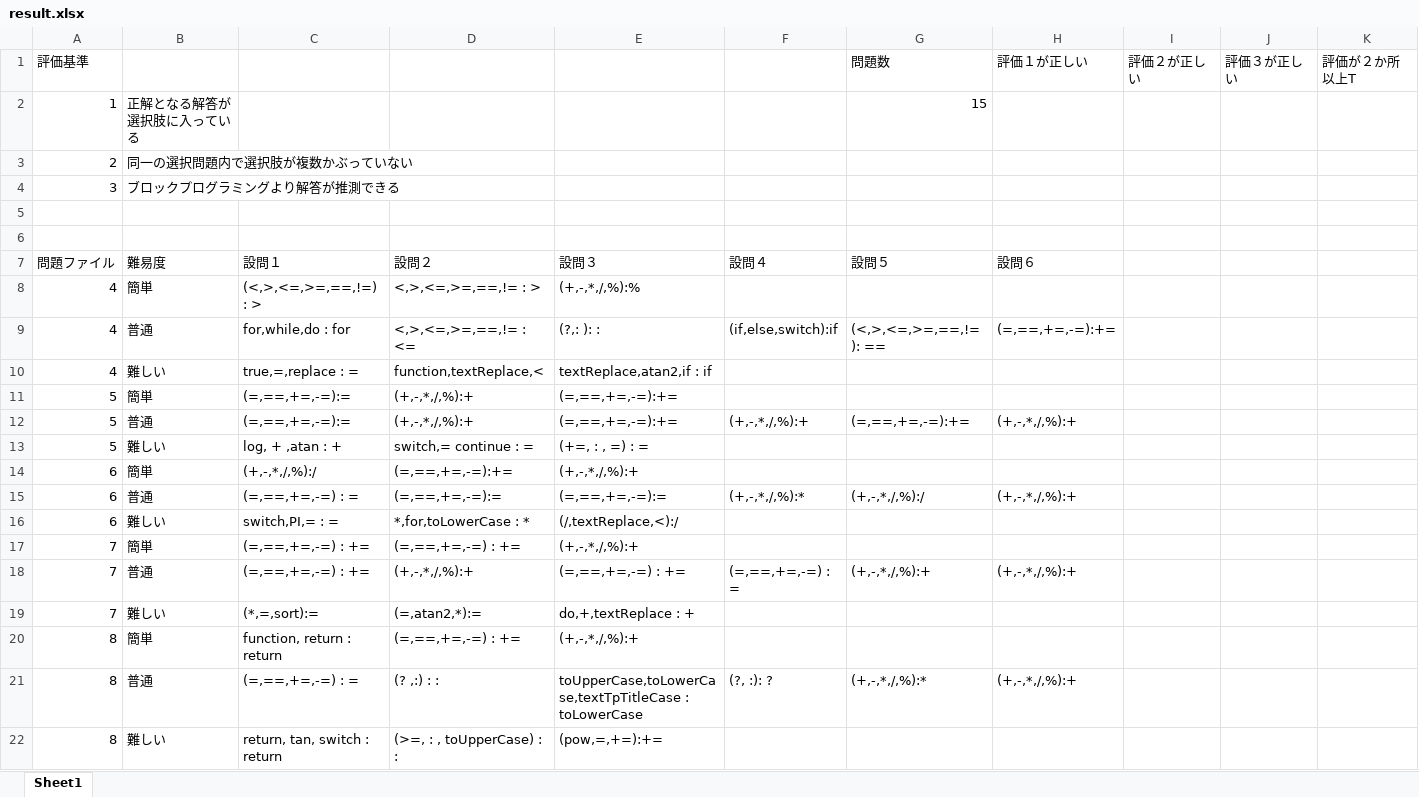
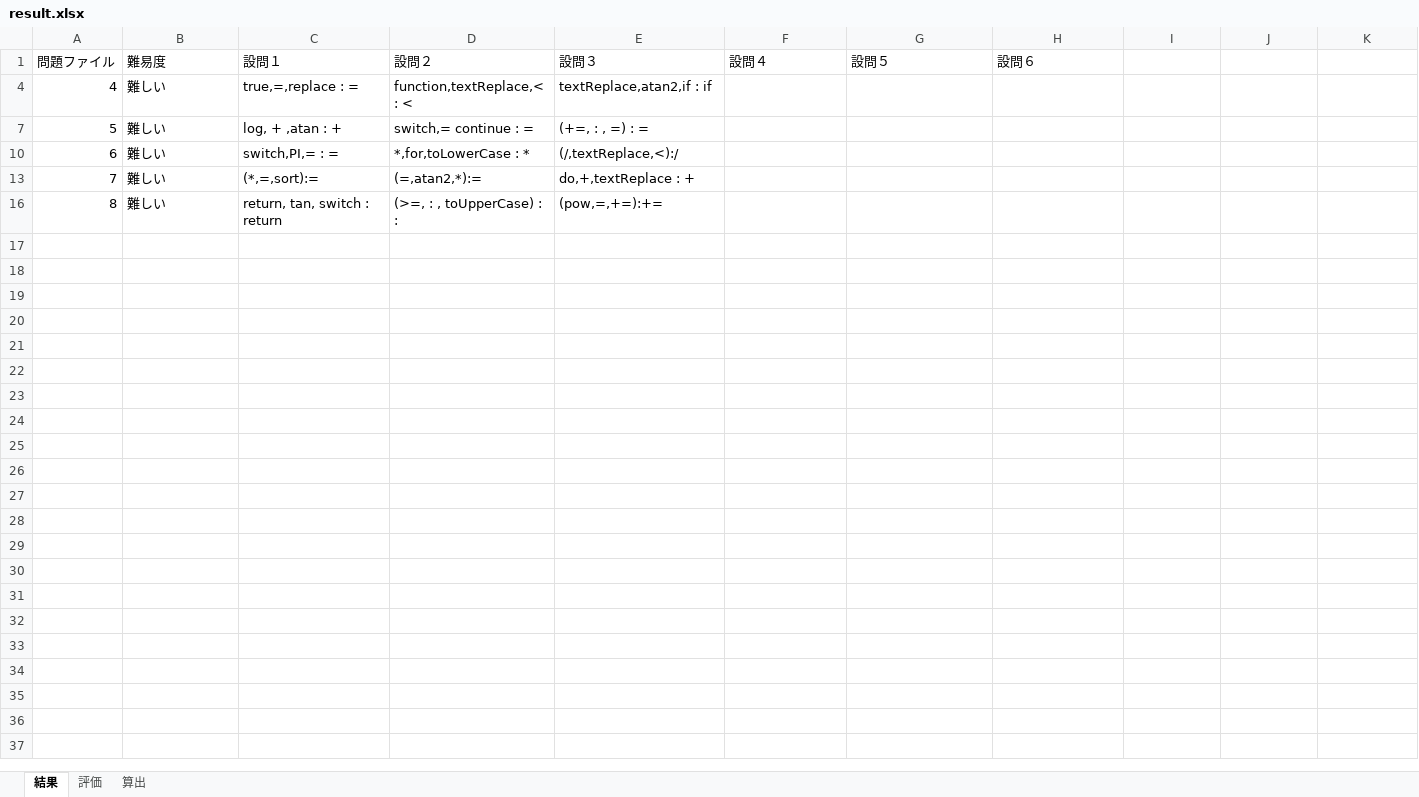
Before and after one commit to kait-takanolab/1821121-shimaoka-thesis, an Excel workbook: result/result.xlsx, sheet 結果, drawn as a sheet; only a part is shown; values as stored, in another font and other column widths than the file's, no borders; removed rows and columns are numbered as before the commit, all else as after; rows hold the shown columns only; the diff names each change by its address in the sheet, - before the commit and + after, or states it on an @@ line.

```diff
--- a/result/result.xlsx (sheet 結果)
+++ b/result/result.xlsx (sheet 結果)
-sheet tab: Sheet1
+sheet tab: 結果
+sheet tab: 評価
+sheet tab: 算出
-row 1: 評価基準 |  |  |  |  |  | 問題数 | 評価１が正しい | 評価２が正しい | 評価３が正しい | 評価が２か所以上T
-row 2: 1 | 正解となる解答が選択肢に入っている |  |  |  |  | 15
-row 3: 2 | 同一の選択問題内で選択肢が複数かぶっていない
-row 4: 3 | ブロックプログラミングより解答が推測できる
-row 5: (empty)
-row 6: (empty)
@@ row 8 hidden: 4 | 簡単 | (<,>,<=,>=,==,!=) : > | <,>,<=,>=,==,!= : > | (+,-,*,/,%):% @@
@@ row 9 hidden: 4 | 普通 | for,while,do : for | <,>,<=,>=,==,!= : <= | (?,: ): : | (if,else,switch):if | (<,>,<=,>=,==,!= ): == | (=,==,+=,-=):+= @@
-D4 (設問２): function,textReplace,<
+D4 (設問２): function,textReplace,< : <
@@ row 11 hidden: 5 | 簡単 | (=,==,+=,-=):= | (+,-,*,/,%):+ | (=,==,+=,-=):+= @@
@@ row 12 hidden: 5 | 普通 | (=,==,+=,-=):= | (+,-,*,/,%):+ | (=,==,+=,-=):+= | (+,-,*,/,%):+ | (=,==,+=,-=):+= | (+,-,*,/,%):+ @@
@@ row 14 hidden: 6 | 簡単 | (+,-,*,/,%):/ | (=,==,+=,-=):+= | (+,-,*,/,%):+ @@
@@ row 15 hidden: 6 | 普通 | (=,==,+=,-=) : = | (=,==,+=,-=):= | (=,==,+=,-=):= | (+,-,*,/,%):* | (+,-,*,/,%):/ | (+,-,*,/,%):+ @@
@@ row 17 hidden: 7 | 簡単 | (=,==,+=,-=) : += | (=,==,+=,-=) : += | (+,-,*,/,%):+ @@
@@ row 18 hidden: 7 | 普通 | (=,==,+=,-=) : += | (+,-,*,/,%):+ | (=,==,+=,-=) : += | (=,==,+=,-=) : = | (+,-,*,/,%):+ | (+,-,*,/,%):+ @@
@@ row 20 hidden: 8 | 簡単 | function, return : return | (=,==,+=,-=) : += | (+,-,*,/,%):+ @@
-row 21: 8 | 普通 | (=,==,+=,-=) : = | (? ,:) : : | toUpperCase,toLowerCase,textTpTitleCase : toLowerCase | (?, :): ? | (+,-,*,/,%):* | (+,-,*,/,%):+
```
Also changed, not shown: hidden cells, 3 other files.
